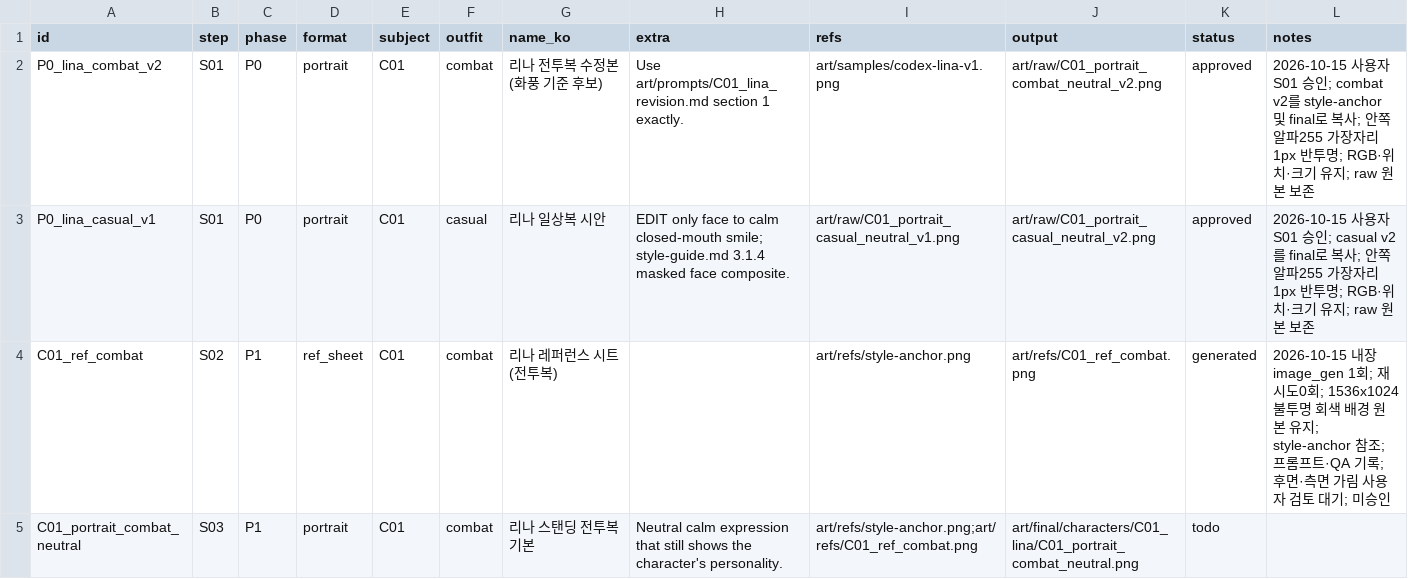
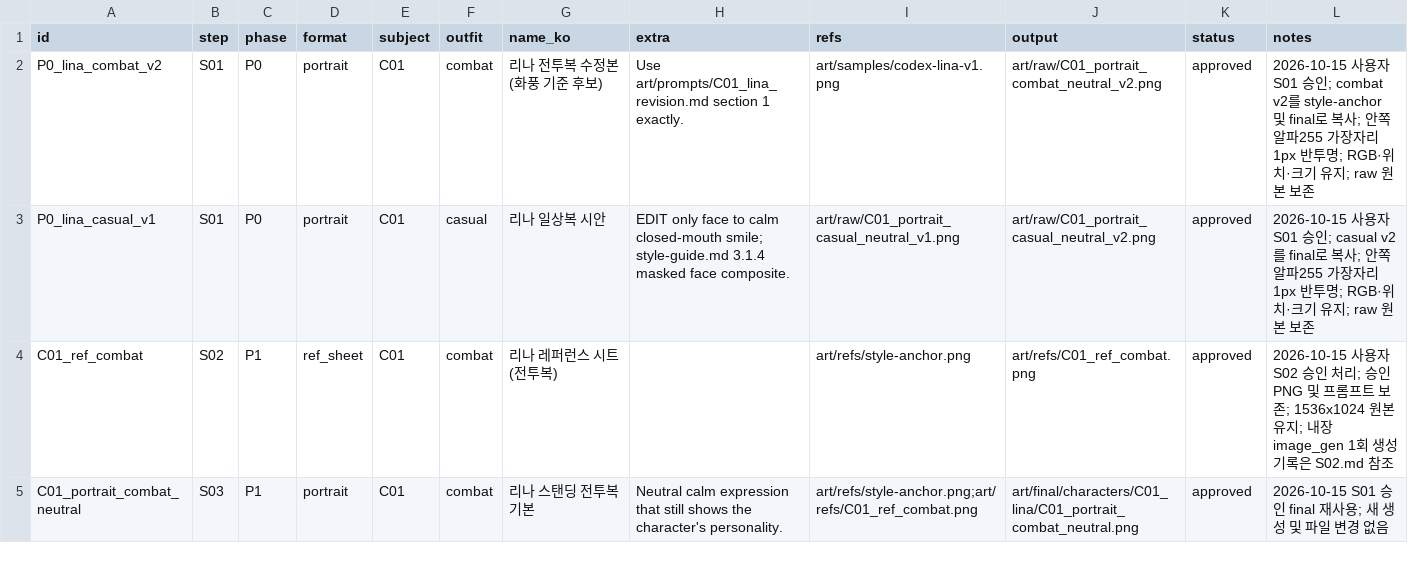
Before and after one commit to qruse/game, a CSV file: art/manifest.csv, drawn as a sheet; only a part is shown; the diff covers the shown part only.

```diff
--- a/art/manifest.csv
+++ b/art/manifest.csv
@@ -3,3 +3,3 @@ P0_lina_combat_v2,S01,P0,portrait,C01,combat,리나 전투복 수정본 (화풍
 P0_lina_casual_v1,S01,P0,portrait,C01,casual,리나 일상복 시안,EDIT only face to calm closed-mouth smile; style-guide.md 3.1.4 masked face composite.,art/raw/C01_portrait_casual_neutral_v1.png,art/raw/C01_portrait_casual_neutral_v2.png,approved,2026-10-15 사용자 S01 승인; casual v2를 final로 복사; 안쪽 알파255 가장자리1px 반투명; RGB·위치·크기 유지; raw 원본 보존
-C01_ref_combat,S02,P1,ref_sheet,C01,combat,리나 레퍼런스 시트 (전투복),,art/refs/style-anchor.png,art/refs/C01_ref_combat.png,generated,2026-10-15 내장 image_gen 1회; 재시도0회; 1536x1024 불투명 회색 배경 원본 유지; style-anchor 참조; 프롬프트·QA 기록; 후면·측면 가림 사용자 검토 대기; 미승인
-C01_portrait_combat_neutral,S03,P1,portrait,C01,combat,리나 스탠딩 전투복 기본,Neutral calm expression that still shows the character's personality.,art/refs/style-anchor.png;art/refs/C01_ref_combat.png,art/final/characters/C01_lina/C01_portrait_combat_neutral.png,todo,
+C01_ref_combat,S02,P1,ref_sheet,C01,combat,리나 레퍼런스 시트 (전투복),,art/refs/style-anchor.png,art/refs/C01_ref_combat.png,approved,2026-10-15 사용자 S02 승인 처리; 승인 PNG 및 프롬프트 보존; 1536x1024 원본 유지; 내장 image_gen 1회 생성 기록은 S02.md 참조
+C01_portrait_combat_neutral,S03,P1,portrait,C01,combat,리나 스탠딩 전투복 기본,Neutral calm expression that still shows the character's personality.,art/refs/style-anchor.png;art/refs/C01_ref_combat.png,art/final/characters/C01_lina/C01_portrait_combat_neutral.png,approved,2026-10-15 S01 승인 final 재사용; 새 생성 및 파일 변경 없음
```
Also changed, not shown: 5 edited cells elsewhere in this file, 17 other files.
